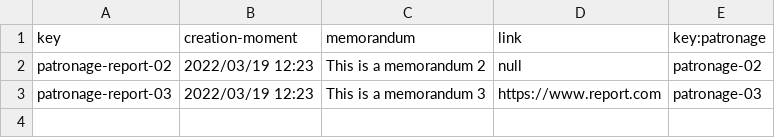
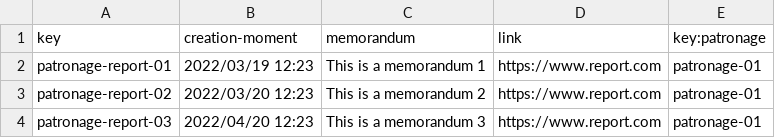
Before and after one commit to alvuberui/Acme-Toolkits, a CSV file: src/main/webapp/WEB-INF/resources/sample-data/patronage-report.csv, drawn as a sheet.

```diff
--- a/src/main/webapp/WEB-INF/resources/sample-data/patronage-report.csv
+++ b/src/main/webapp/WEB-INF/resources/sample-data/patronage-report.csv
@@ -1,3 +1,4 @@
 key,creation-moment,memorandum,link,key:patronage
-patronage-report-02,2022/03/19 12:23,This is a memorandum 2,null,patronage-02
-patronage-report-03,2022/03/19 12:23,This is a memorandum 3,https://www.report.com,patronage-03
+patronage-report-01,2022/03/19 12:23,This is a memorandum 1,https://www.report.com,patronage-01
+patronage-report-02,2022/03/20 12:23,This is a memorandum 2,https://www.report.com,patronage-01
+patronage-report-03,2022/04/20 12:23,This is a memorandum 3,https://www.report.com,patronage-01
```
Also changed, not shown: src/main/webapp/WEB-INF/resources/sample-data/patronages.csv.
